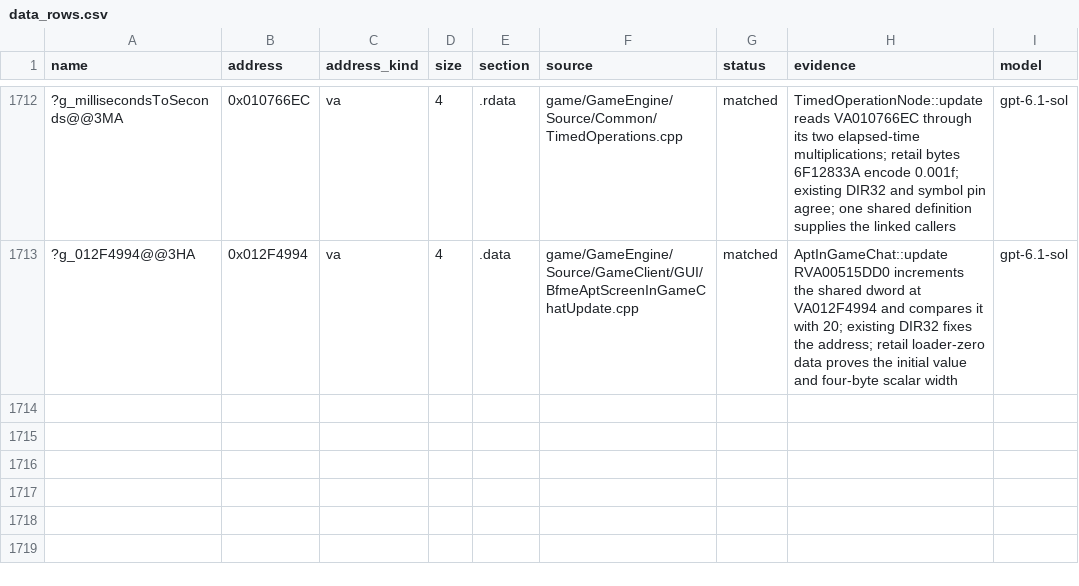
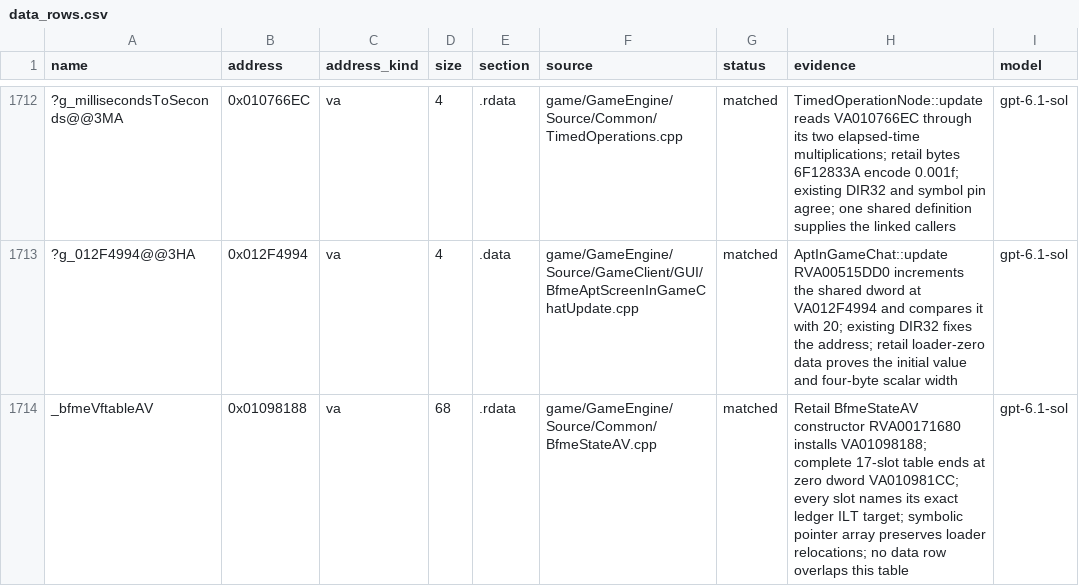
Before and after one commit to McMickey93/Open-BFME-1, a CSV file: targets/game/reverse/data_rows.csv, drawn as a sheet; only a part is shown, gaps mark what is left out; the diff names each change by its address in the sheet, - before the commit and + after, or states it on an @@ line.

Commit message:
Define the retail exit-state virtual table
Supply the missing 68-byte table installed by BfmeStateAV at VA 01098188. All seventeen entries refer to the ledger ILT names and every pointer relocation is verified; the next dword is zero. The separate State constructor selection blocker remains.

Validation: scoped build and data-byte verification pass.
Link checks: see before/after census-based results below; current full
link preview is limited by unreadable/stale objects in this checkout.

before:
game/GameEngine/Source/Common/BfmeStateAV.cpp: does not link  LINKED 0 -> 0 bytes (census 2026-10-19 19:18 at e9a5ae5b4c; file's own bytes 52)
  unresolved  _bfmeVftableAV
  selected    ??0State@@QAE@PAVStateMachine@@VAsciiString@@@Z  (the definition the link keeps is not retail's)

after:
game/GameEngine/Source/Common/BfmeStateAV.cpp: does not link  LINKED 0 -> 0 bytes (census 2026-10-19 19:18 at e9a5ae5b4c; file's own bytes 52)
  selected    ??0State@@QAE@PAVStateMachine@@VAsciiString@@@Z  (the definition the link keeps is not retail's)

Queue-Task: queue15-20261024-03
Claim-Lease: 0x00C98188=3efee00753fe41d786a132a55b49c513

```diff
--- a/targets/game/reverse/data_rows.csv
+++ b/targets/game/reverse/data_rows.csv
+row 1714: _bfmeVftableAV | 0x01098188 | va | 68 | .rdata | game/GameEngine/Source/Common/BfmeStateAV.cpp | matched | Retail BfmeStateAV constructor RVA00171680 installs VA01098188; complete 17-slot table ends at zero dword VA010981CC; every slot names its exact ledger ILT target; symbolic pointer array preserves loader relocations; no data row overlaps this table | gpt-6.1-sol
```
Also changed, not shown: 1 other file.
